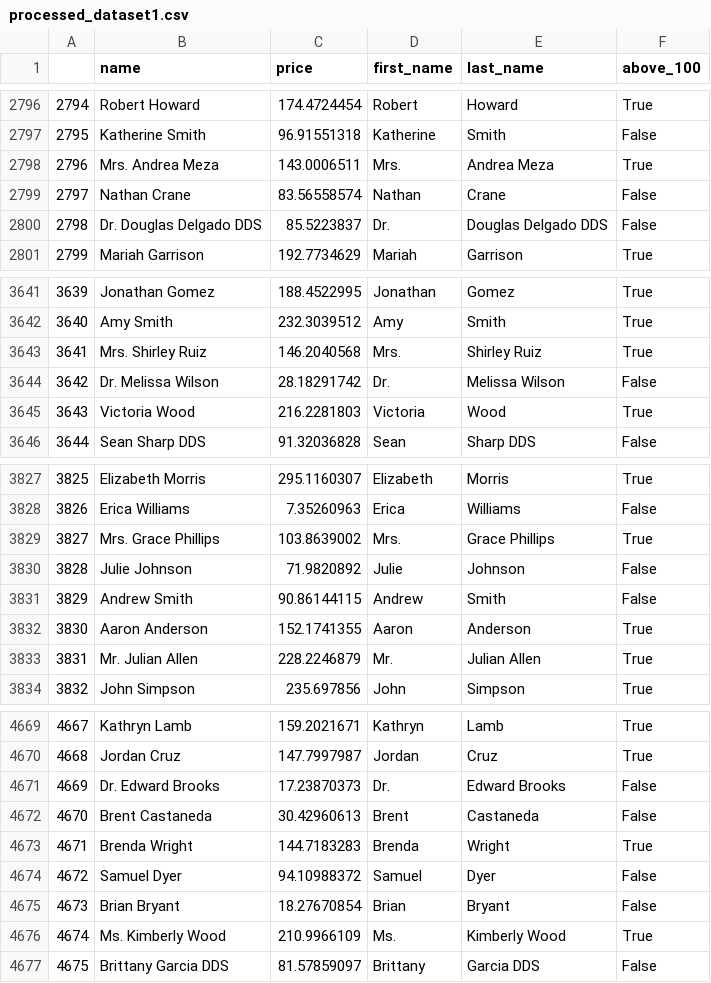
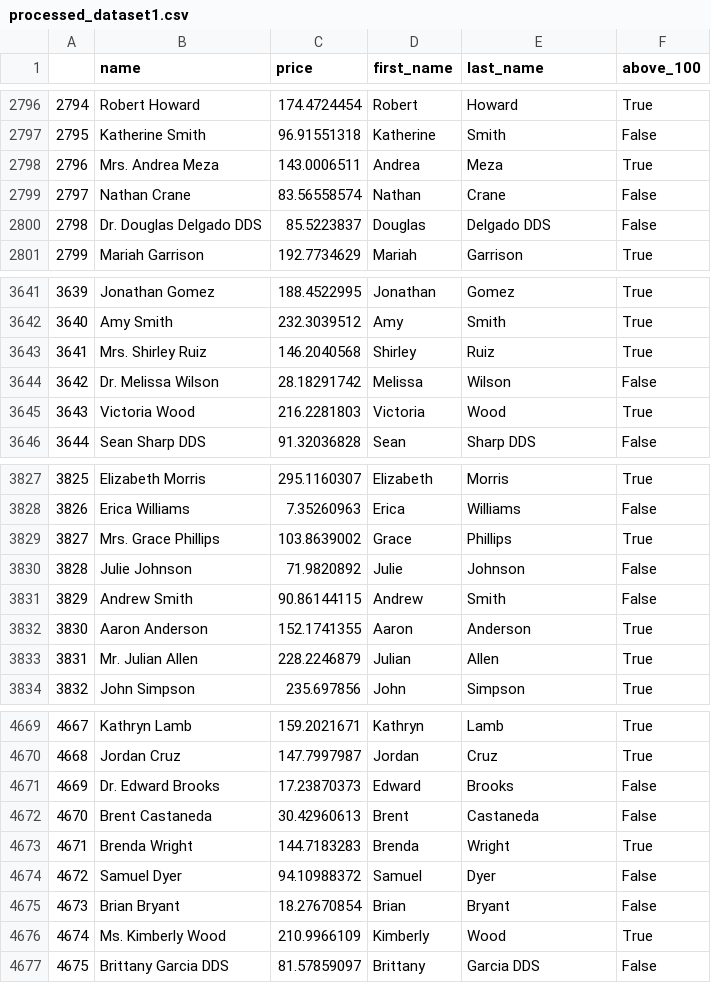
Before and after one commit to weiquanswq/DE_techchallenge, a CSV file: 20220910/processed_dataset1.csv, drawn as a sheet; only a part is shown, gaps mark what is left out; the diff covers the shown part only.

```diff
--- a/20220910/processed_dataset1.csv
+++ b/20220910/processed_dataset1.csv
@@ -2797,5 +2797,5 @@
 2795,Katherine Smith,96.91551318,Katherine,Smith,False
-2796,Mrs. Andrea Meza,143.0006511,Mrs.,Andrea Meza,True
+2796,Mrs. Andrea Meza,143.0006511,Andrea,Meza,True
 2797,Nathan Crane,83.56558574,Nathan,Crane,False
-2798,Dr. Douglas Delgado DDS,85.5223837,Dr.,Douglas Delgado DDS,False
+2798,Dr. Douglas Delgado DDS,85.5223837,Douglas,Delgado DDS,False
 2799,Mariah Garrison,192.7734629,Mariah,Garrison,True
@@ -3642,4 +3642,4 @@
 3640,Amy Smith,232.3039512,Amy,Smith,True
-3641,Mrs. Shirley Ruiz,146.2040568,Mrs.,Shirley Ruiz,True
-3642,Dr. Melissa Wilson,28.18291742,Dr.,Melissa Wilson,False
+3641,Mrs. Shirley Ruiz,146.2040568,Shirley,Ruiz,True
+3642,Dr. Melissa Wilson,28.18291742,Melissa,Wilson,False
 3643,Victoria Wood,216.2281803,Victoria,Wood,True
@@ -3828,3 +3828,3 @@
 3826,Erica Williams,7.35260963,Erica,Williams,False
-3827,Mrs. Grace Phillips,103.8639002,Mrs.,Grace Phillips,True
+3827,Mrs. Grace Phillips,103.8639002,Grace,Phillips,True
 3828,Julie Johnson,71.9820892,Julie,Johnson,False
@@ -3832,3 +3832,3 @@
 3830,Aaron Anderson,152.1741355,Aaron,Anderson,True
-3831,Mr. Julian Allen,228.2246879,Mr.,Julian Allen,True
+3831,Mr. Julian Allen,228.2246879,Julian,Allen,True
 3832,John Simpson,235.697856,John,Simpson,True
@@ -4670,3 +4670,3 @@
 4668,Jordan Cruz,147.7997987,Jordan,Cruz,True
-4669,Dr. Edward Brooks,17.23870373,Dr.,Edward Brooks,False
+4669,Dr. Edward Brooks,17.23870373,Edward,Brooks,False
 4670,Brent Castaneda,30.42960613,Brent,Castaneda,False
@@ -4675,3 +4675,3 @@
 4673,Brian Bryant,18.27670854,Brian,Bryant,False
-4674,Ms. Kimberly Wood,210.9966109,Ms.,Kimberly Wood,True
+4674,Ms. Kimberly Wood,210.9966109,Kimberly,Wood,True
 4675,Brittany Garcia DDS,81.57859097,Brittany,Garcia DDS,False
```
Also changed, not shown: 180 edited cells elsewhere in this file, 20220910/processed_dataset2.csv, 1 other file.
